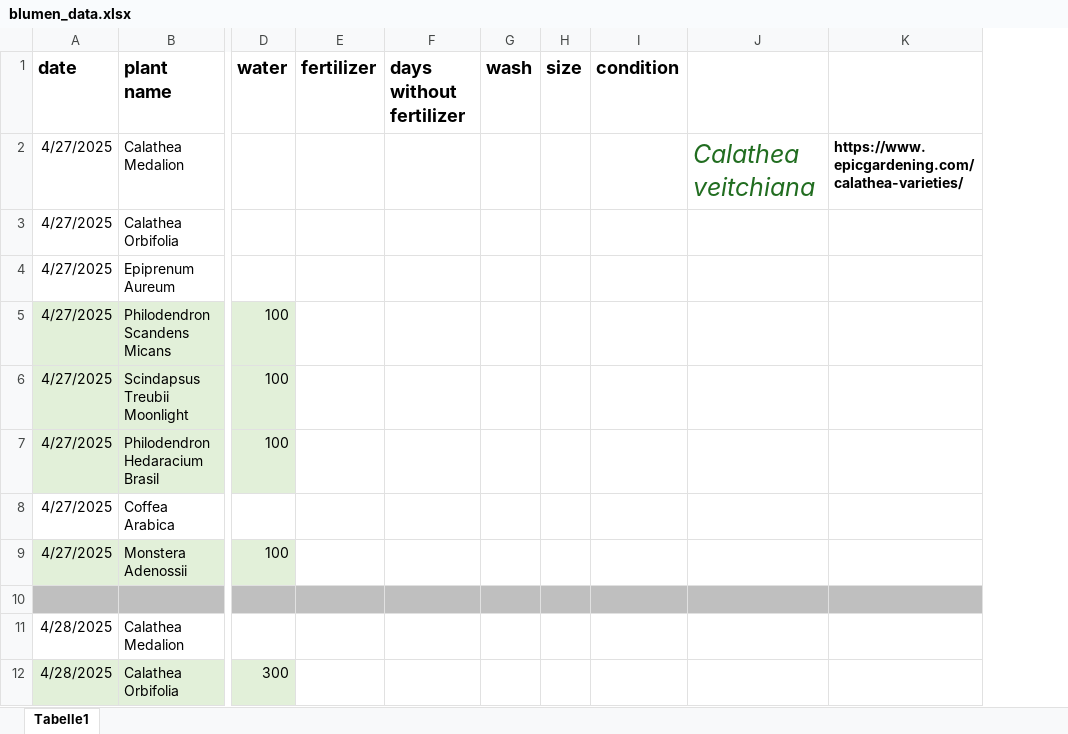
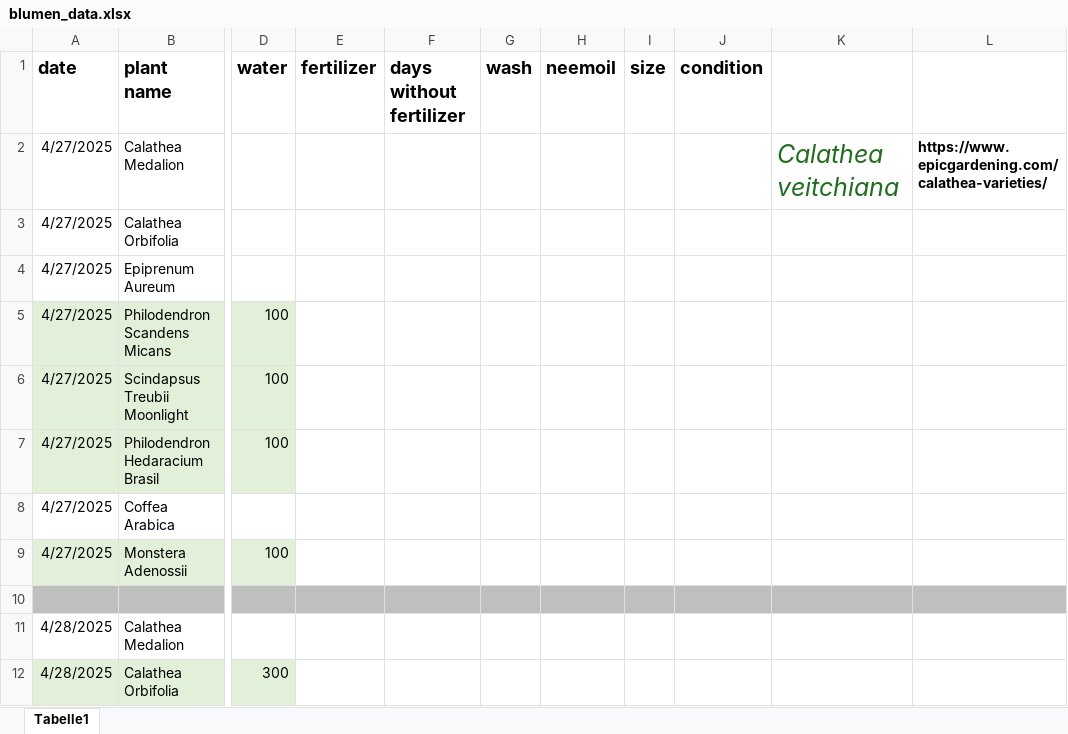
Before and after one commit to Iakithega/blumn, an Excel workbook: data/blumen_data.xlsx, sheet Tabelle1, drawn as a sheet; only a part is shown, gaps mark what is left out; values as stored, in another font and other column widths than the file's, no borders; the diff names each change by its address in the sheet, - before the commit and + after, or states it on an @@ line.

Commit message:
added neemoil and changed watering day symbol

```diff
--- a/data/blumen_data.xlsx (sheet Tabelle1)
+++ b/data/blumen_data.xlsx (sheet Tabelle1)
+column H (neemoil), empty
```
Also changed, not shown: 2 other files.
